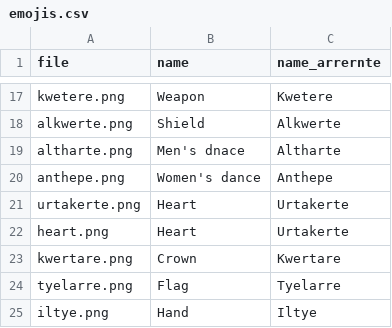
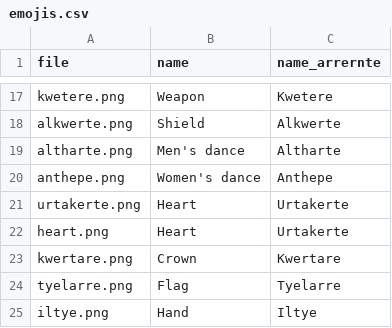
Before and after one commit to Indigemoji-Australia/indigemoji-app, a CSV file: emojis.csv, drawn as a sheet; only a part is shown, gaps mark what is left out; the diff names each change by its address in the sheet, - before the commit and + after, or states it on an @@ line.

Commit message:
fix emoji typo

```diff
--- a/emojis.csv
+++ b/emojis.csv
-B19 (name): Men's dnace
+B19 (name): Men's dance
```
Also changed, not shown: 1 other file.
